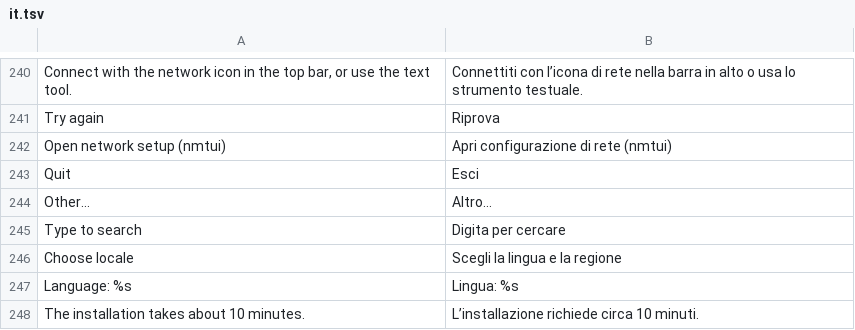
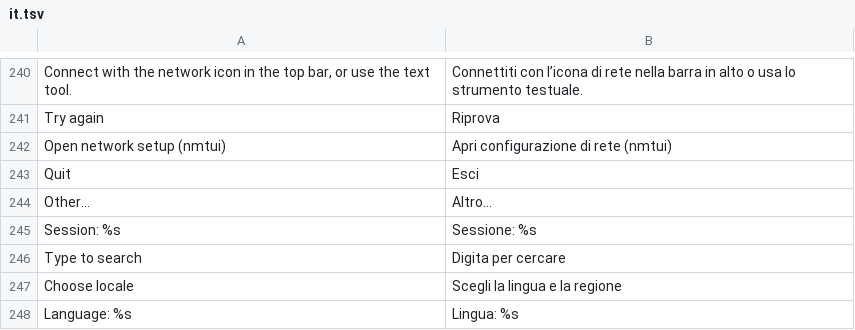
Before and after one commit to luxopes/LuxOS-Arch, a TSV file: packages/luxos-i18n/files/it.tsv, drawn as a sheet; only a part is shown, gaps mark what is left out; the shorter side is filled out with more unchanged rows.

```diff
--- a/packages/luxos-i18n/files/it.tsv
+++ b/packages/luxos-i18n/files/it.tsv
@@ -244,2 +244,3 @@ Quit	Esci
 Other…	Altro…
+Session: %s	Sessione: %s
 Type to search	Digita per cercare
```
Also changed, not shown: packages/luxos-i18n/files/de.tsv, packages/luxos-i18n/files/fr.tsv, 9 other files.
